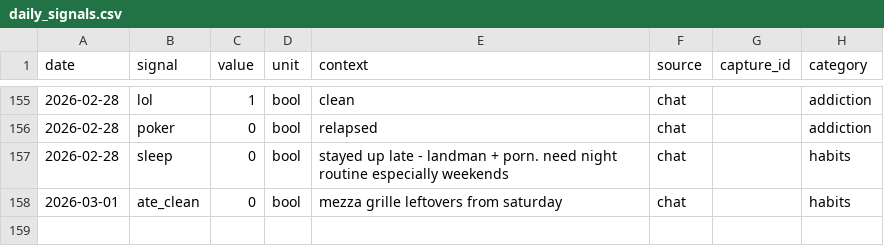
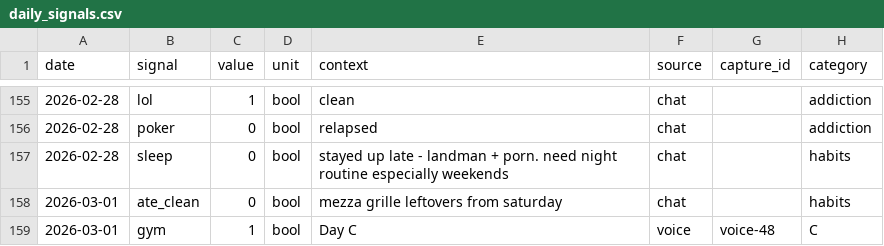
Before and after one commit to aashrayap/progress-tracker, a CSV file: daily_signals.csv, drawn as a sheet; only a part is shown, gaps mark what is left out.

```diff
--- a/daily_signals.csv
+++ b/daily_signals.csv
@@ -158 +158,2 @@ date,signal,value,unit,context,source,capture_id,category
 2026-03-01,ate_clean,0,bool,mezza grille leftovers from saturday,chat,,habits
+2026-03-01,gym,1,bool,Day C,voice,voice-48,C
```
Also changed, not shown: inbox.csv, workouts.csv.
